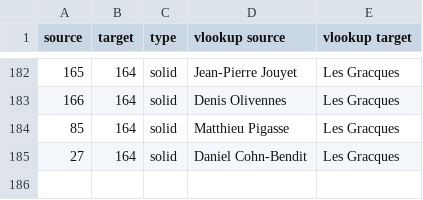
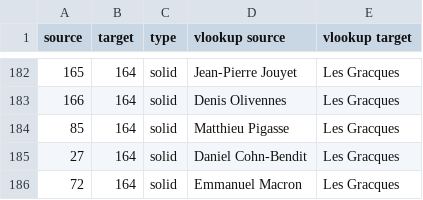
Before and after one commit to samuelgoujon/cartographie, a CSV file: data/connections.csv, drawn as a sheet; only a part is shown, gaps mark what is left out.

```diff
--- a/data/connections.csv
+++ b/data/connections.csv
@@ -185 +185,2 @@ source,target,type,vlookup source,vlookup target
 27,164,solid,Daniel Cohn-Bendit,Les Gracques
+72,164,solid,Emmanuel Macron,Les Gracques
```
